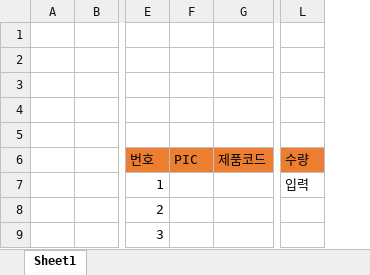
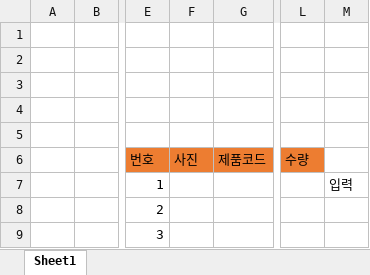
Before and after one commit to noel7752-gmail-com/-ERP-System, an Excel workbook: 공지/제품리스트.xlsx, sheet Sheet1, drawn as a sheet; only a part is shown, gaps mark what is left out; values as stored, in another font and other column widths than the file's, no borders; removed rows and columns are numbered as before the commit, all else as after; the diff names each change by its address in the sheet, - before the commit and + after, or states it on an @@ line.

Commit message:
Update 제품리스트.xlsx

```diff
--- a/공지/제품리스트.xlsx (sheet Sheet1)
+++ b/공지/제품리스트.xlsx (sheet Sheet1)
-column F (PIC), empty
+column F (사진), empty
+column M, row 7: 입력
-L7 (수량): 입력
+L7 (수량): (empty)
```
